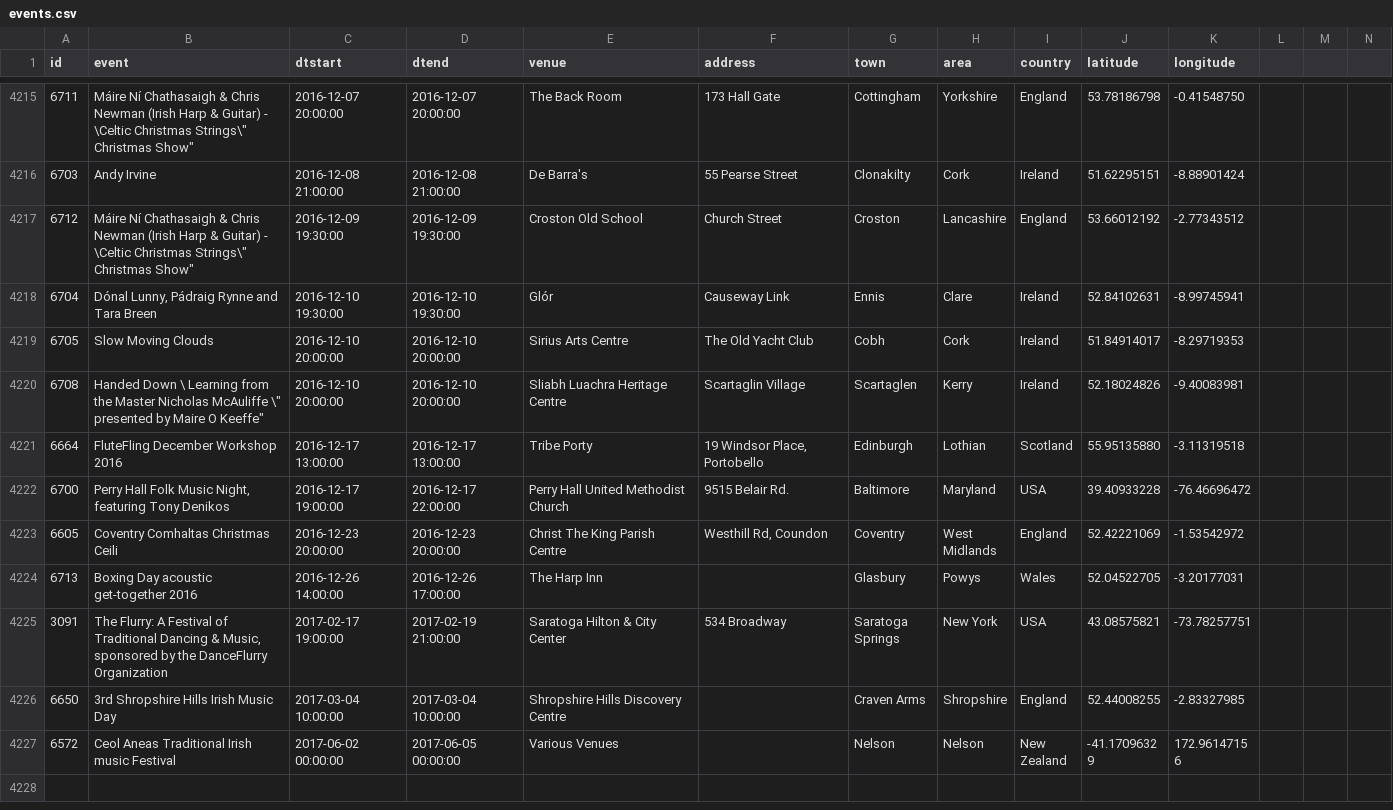
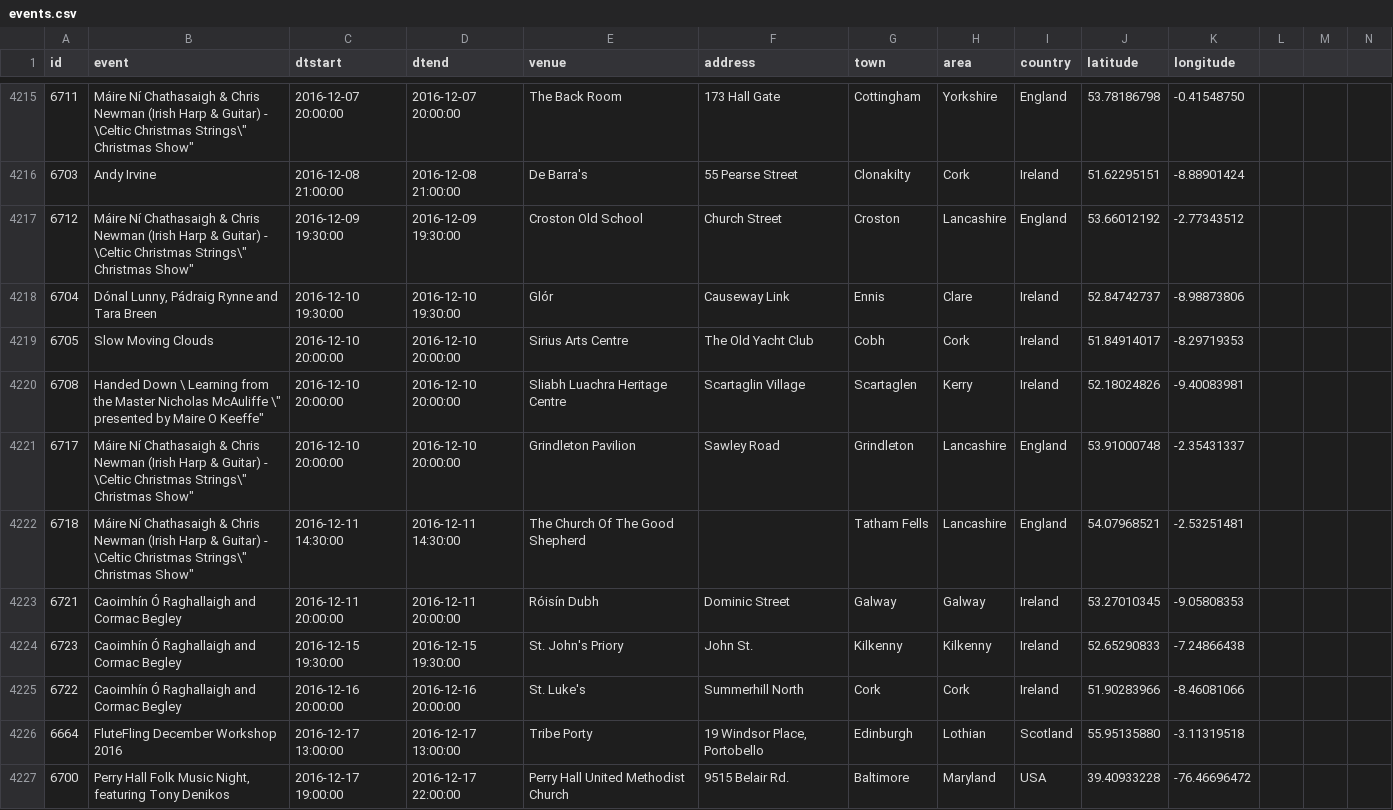
Before and after one commit to adactio/TheSession-data, a CSV file: csv/events.csv, drawn as a sheet; only a part is shown, gaps mark what is left out; the shorter side is filled out with more unchanged rows; the diff covers the shown part only.

Commit message:
Latest data dump

```diff
--- a/csv/events.csv
+++ b/csv/events.csv
@@ -4217,5 +4217,10 @@
 6712,"Máire Ní Chathasaigh & Chris Newman (Irish Harp & Guitar) - \"Celtic Christmas Strings\" Christmas Show","2016-12-09 19:30:00","2016-12-09 19:30:00","Croston Old School","Church Street","Croston","Lancashire","England",53.66012192,-2.77343512
-6704,"Dónal Lunny, Pádraig Rynne and Tara Breen","2016-12-10 19:30:00","2016-12-10 19:30:00","Glór","Causeway Link","Ennis","Clare","Ireland",52.84102631,-8.99745941
+6704,"Dónal Lunny, Pádraig Rynne and Tara Breen","2016-12-10 19:30:00","2016-12-10 19:30:00","Glór","Causeway Link","Ennis","Clare","Ireland",52.84742737,-8.98873806
 6705,"Slow Moving Clouds","2016-12-10 20:00:00","2016-12-10 20:00:00","Sirius Arts Centre","The Old Yacht Club","Cobh","Cork","Ireland",51.84914017,-8.29719353
 6708,"Handed Down \" Learning from the Master Nicholas McAuliffe \" presented by Maire O Keeffe","2016-12-10 20:00:00","2016-12-10 20:00:00","Sliabh Luachra Heritage Centre","Scartaglin Village","Scartaglen","Kerry","Ireland",52.18024826,-9.40083981
+6717,"Máire Ní Chathasaigh & Chris Newman (Irish Harp & Guitar) - \"Celtic Christmas Strings\" Christmas Show","2016-12-10 20:00:00","2016-12-10 20:00:00","Grindleton Pavilion","Sawley Road","Grindleton","Lancashire","England",53.91000748,-2.35431337
+6718,"Máire Ní Chathasaigh & Chris Newman (Irish Harp & Guitar) - \"Celtic Christmas Strings\" Christmas Show","2016-12-11 14:30:00","2016-12-11 14:30:00","The Church Of The Good Shepherd","","Tatham Fells","Lancashire","England",54.07968521,-2.53251481
+6721,"Caoimhín Ó Raghallaigh and Cormac Begley","2016-12-11 20:00:00","2016-12-11 20:00:00","Róisín Dubh","Dominic Street","Galway","Galway","Ireland",53.27010345,-9.05808353
+6723,"Caoimhín Ó Raghallaigh and Cormac Begley","2016-12-15 19:30:00","2016-12-15 19:30:00","St. John's Priory","John St.","Kilkenny","Kilkenny","Ireland",52.65290833,-7.24866438
+6722,"Caoimhín Ó Raghallaigh and Cormac Begley","2016-12-16 20:00:00","2016-12-16 20:00:00","St. Luke's","Summerhill North","Cork","Cork","Ireland",51.90283966,-8.46081066
 6664,"FluteFling December Workshop 2016","2016-12-17 13:00:00","2016-12-17 13:00:00","Tribe Porty","19 Windsor Place, Portobello","Edinburgh","Lothian","Scotland",55.95135880,-3.11319518
```
Also changed, not shown: 5 added rows and 70 edited cells elsewhere in this file, 7 other files.
